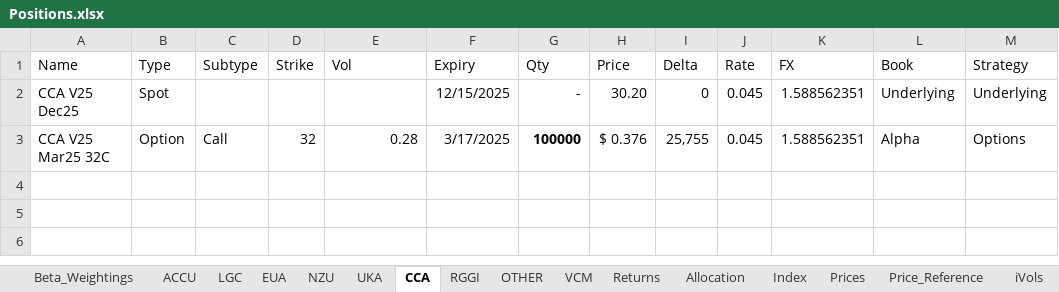
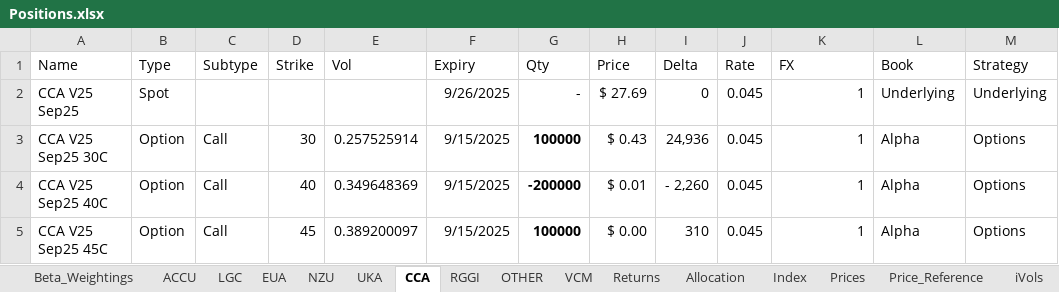
Before and after one commit to SamCurtis111/Carbon_Report, an Excel workbook: Positions.xlsx, sheet CCA, drawn as a sheet; values as stored, in another font and other column widths than the file's, no borders; the diff names each change by its address in the sheet, - before the commit and + after, or states it on an @@ line.

```diff
--- a/Positions.xlsx (sheet CCA)
+++ b/Positions.xlsx (sheet CCA)
-A2 (Name): CCA V25 Dec25
+A2 (Name): CCA V25 Sep25
-F2 (Expiry): 12/15/2025
+F2 (Expiry): 9/26/2025
-H2 (Price): 30.20
+H2 (Price): $ 27.69
-K2:K3 (FX): 1.588562351
+K2:K3 (FX): 1
-A3 (Name): CCA V25 Mar25 32C
+A3 (Name): CCA V25 Sep25 30C
-D3 (Strike): 32
+D3 (Strike): 30
-E3 (Vol): 0.28
+E3 (Vol): 0.257525914
-F3 (Expiry): 3/17/2025
+F3 (Expiry): 9/15/2025
-H3 (Price): $ 0.376
+H3 (Price): $ 0.43
-I3 (Delta): 25,755
+I3 (Delta): 24,936
+row 4: CCA V25 Sep25 40C | Option | Call | 40 | 0.349648369 | 9/15/2025 | -200000 | $ 0.01 | - 2,260 | 0.045 | 1 | Alpha | Options
+row 5: CCA V25 Sep25 45C | Option | Call | 45 | 0.389200097 | 9/15/2025 | 100000 | $ 0.00 | 310 | 0.045 | 1 | Alpha | Options
```
Also changed, not shown: sheet Price_Reference, sheet EUA_Prices, sheet Prices, sheet EUA, sheet OTHER, sheet RGGI, 8 more sheets, formulas that keep their value, CCA PnL Output.xlsx, EUA PnL Output.xlsx, 10 other files.
